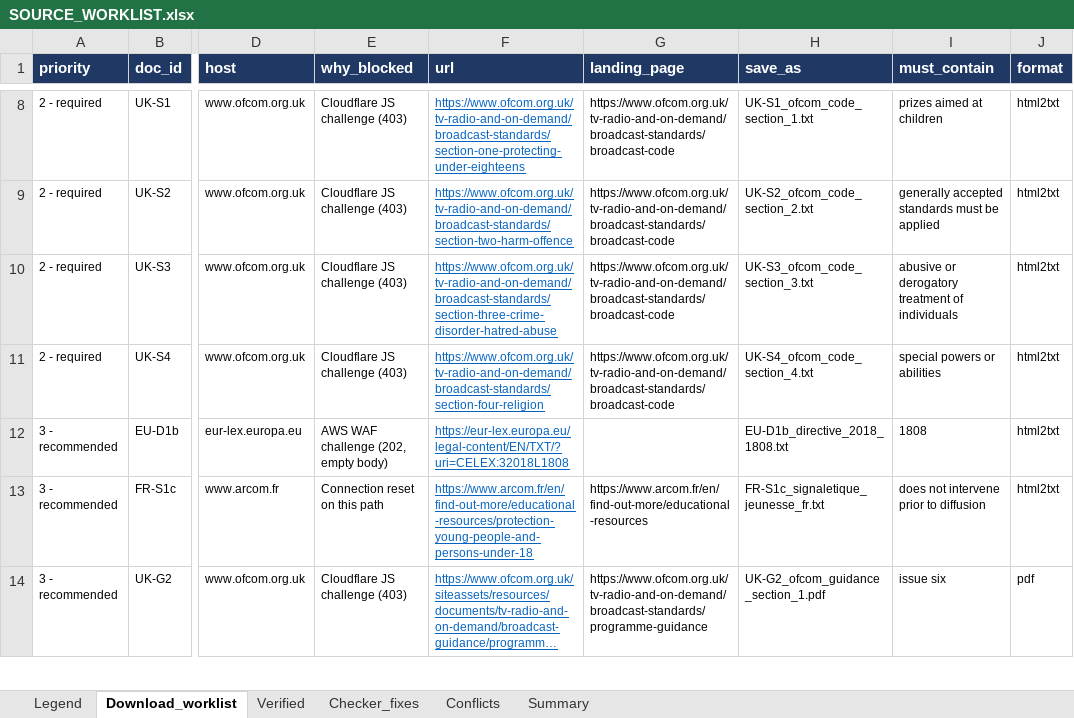
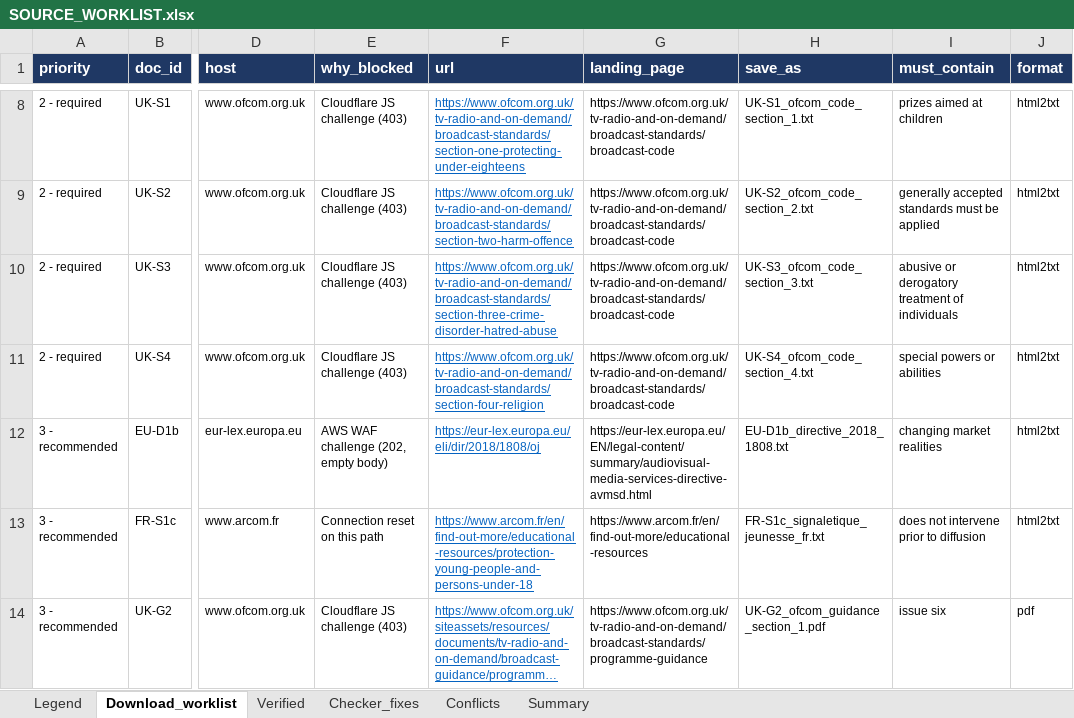
Before and after one commit to tpeckerman/paramount_assignment, an Excel workbook: rules/SOURCE_WORKLIST.xlsx, sheet Download_worklist, drawn as a sheet; only a part is shown, gaps mark what is left out; long unchanged cells end in …; values as stored, in another font and other column widths than the file's, no borders; the diff names each change by its address in the sheet, - before the commit and + after, or states it on an @@ line.

```diff
--- a/rules/SOURCE_WORKLIST.xlsx (sheet Download_worklist)
+++ b/rules/SOURCE_WORKLIST.xlsx (sheet Download_worklist)
-F12 (url): https://eur-lex.europa.eu/legal-content/EN/TXT/?uri=CELEX:32018L1808
+F12 (url): https://eur-lex.europa.eu/eli/dir/2018/1808/oj
-G12 (landing_page): (empty)
+G12 (landing_page): https://eur-lex.europa.eu/EN/legal-content/summary/audiovisual-media-services-directive-avmsd.html
-I12 (must_contain): 1808
+I12 (must_contain): changing market realities
```
Also changed, not shown: 2 other files.
